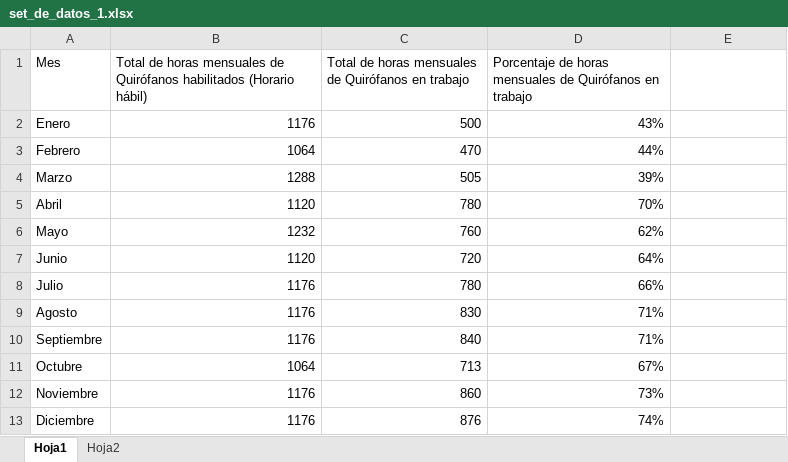
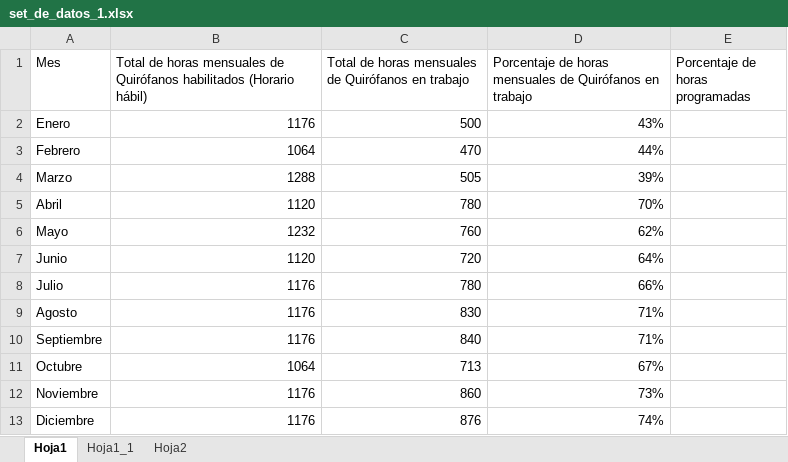
Before and after one commit to jfvenegasg/app_health_r_medicine, an Excel workbook: app_salud/app/logic/data/set_de_datos_1.xlsx, sheet Hoja1, drawn as a sheet; values as stored, in another font and other column widths than the file's, no borders; the diff names each change by its address in the sheet, - before the commit and + after, or states it on an @@ line.

```diff
--- a/app_salud/app/logic/data/set_de_datos_1.xlsx (sheet Hoja1)
+++ b/app_salud/app/logic/data/set_de_datos_1.xlsx (sheet Hoja1)
+sheet tab: Hoja1_1
-E1: (empty)
+E1: Porcentaje de horas programadas
```
Also changed, not shown: 5 other files.
